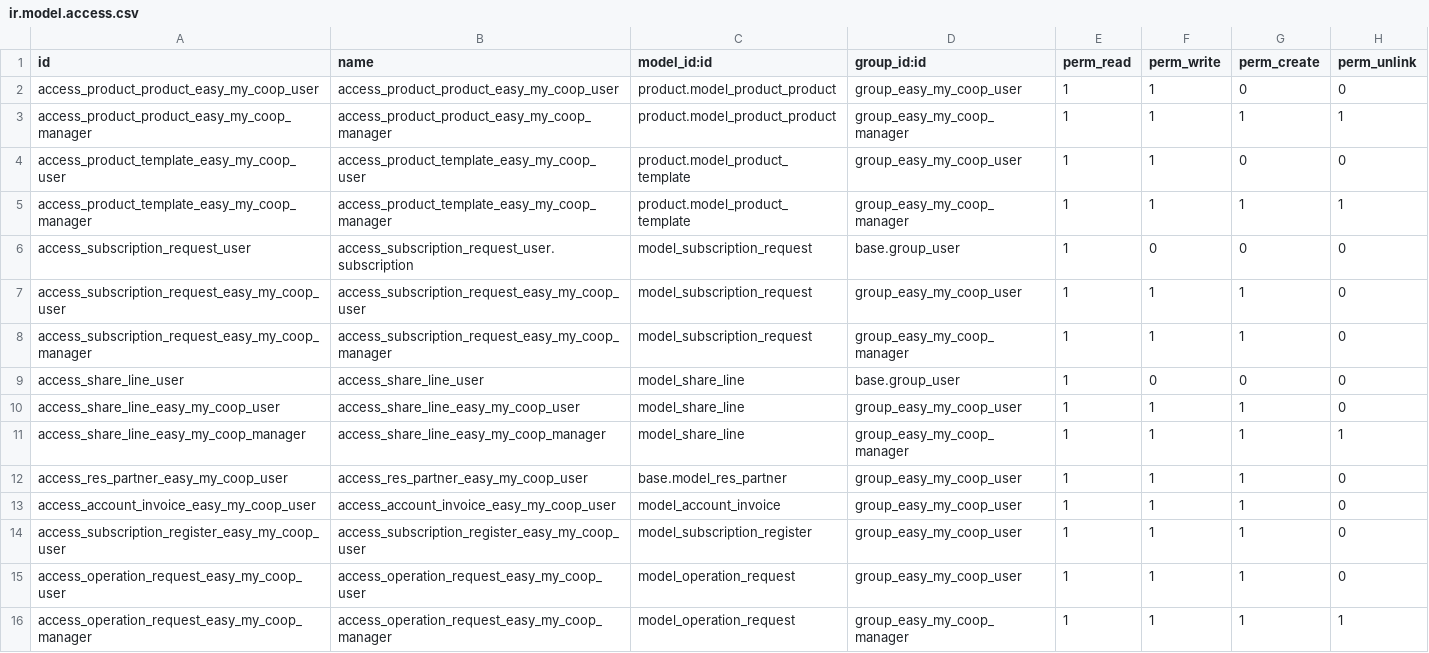
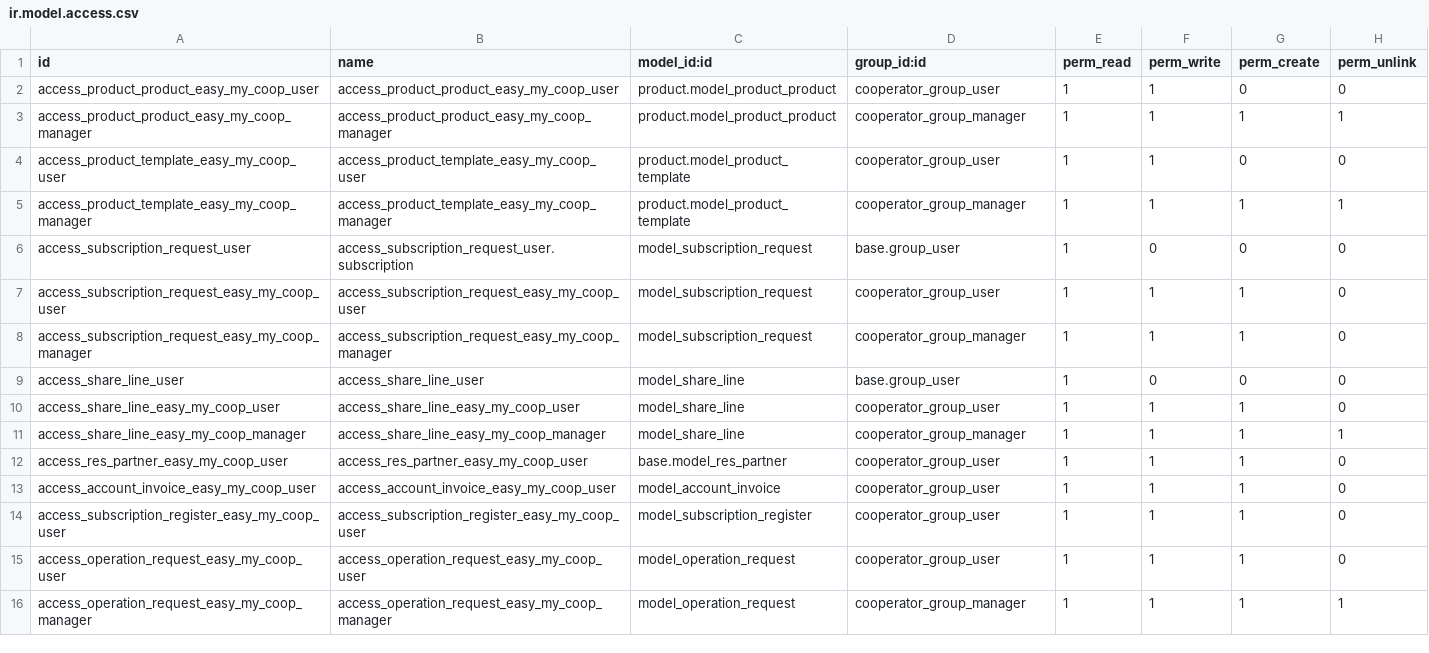
Before and after one commit to somitcoop/cooperative-17.0, a CSV file: cooperator/security/ir.model.access.csv, drawn as a sheet.

Commit message:
cooperator : rename group xml ids

```diff
--- a/cooperator/security/ir.model.access.csv
+++ b/cooperator/security/ir.model.access.csv
@@ -1,16 +1,16 @@
 id,name,model_id:id,group_id:id,perm_read,perm_write,perm_create,perm_unlink
-access_product_product_easy_my_coop_user,access_product_product_easy_my_coop_user,product.model_product_product,group_easy_my_coop_user,1,1,0,0
-access_product_product_easy_my_coop_manager,access_product_product_easy_my_coop_manager,product.model_product_product,group_easy_my_coop_manager,1,1,1,1
-access_product_template_easy_my_coop_user,access_product_template_easy_my_coop_user,product.model_product_template,group_easy_my_coop_user,1,1,0,0
-access_product_template_easy_my_coop_manager,access_product_template_easy_my_coop_manager,product.model_product_template,group_easy_my_coop_manager,1,1,1,1
+access_product_product_easy_my_coop_user,access_product_product_easy_my_coop_user,product.model_product_product,cooperator_group_user,1,1,0,0
+access_product_product_easy_my_coop_manager,access_product_product_easy_my_coop_manager,product.model_product_product,cooperator_group_manager,1,1,1,1
+access_product_template_easy_my_coop_user,access_product_template_easy_my_coop_user,product.model_product_template,cooperator_group_user,1,1,0,0
+access_product_template_easy_my_coop_manager,access_product_template_easy_my_coop_manager,product.model_product_template,cooperator_group_manager,1,1,1,1
 access_subscription_request_user,access_subscription_request_user.subscription,model_subscription_request,base.group_user,1,0,0,0
-access_subscription_request_easy_my_coop_user,access_subscription_request_easy_my_coop_user,model_subscription_request,group_easy_my_coop_user,1,1,1,0
-access_subscription_request_easy_my_coop_manager,access_subscription_request_easy_my_coop_manager,model_subscription_request,group_easy_my_coop_manager,1,1,1,0
+access_subscription_request_easy_my_coop_user,access_subscription_request_easy_my_coop_user,model_subscription_request,cooperator_group_user,1,1,1,0
+access_subscription_request_easy_my_coop_manager,access_subscription_request_easy_my_coop_manager,model_subscription_request,cooperator_group_manager,1,1,1,0
 access_share_line_user,access_share_line_user,model_share_line,base.group_user,1,0,0,0
-access_share_line_easy_my_coop_user,access_share_line_easy_my_coop_user,model_share_line,group_easy_my_coop_user,1,1,1,0
-access_share_line_easy_my_coop_manager,access_share_line_easy_my_coop_manager,model_share_line,group_easy_my_coop_manager,1,1,1,1
-access_res_partner_easy_my_coop_user,access_res_partner_easy_my_coop_user,base.model_res_partner,group_easy_my_coop_user,1,1,1,0
-access_account_invoice_easy_my_coop_user,access_account_invoice_easy_my_coop_user,model_account_invoice,group_easy_my_coop_user,1,1,1,0
-access_subscription_register_easy_my_coop_user,access_subscription_register_easy_my_coop_user,model_subscription_register,group_easy_my_coop_user,1,1,1,0
-access_operation_request_easy_my_coop_user,access_operation_request_easy_my_coop_user,model_operation_request,group_easy_my_coop_user,1,1,1,0
-access_operation_request_easy_my_coop_manager,access_operation_request_easy_my_coop_manager,model_operation_request,group_easy_my_coop_manager,1,1,1,1
+access_share_line_easy_my_coop_user,access_share_line_easy_my_coop_user,model_share_line,cooperator_group_user,1,1,1,0
+access_share_line_easy_my_coop_manager,access_share_line_easy_my_coop_manager,model_share_line,cooperator_group_manager,1,1,1,1
+access_res_partner_easy_my_coop_user,access_res_partner_easy_my_coop_user,base.model_res_partner,cooperator_group_user,1,1,1,0
+access_account_invoice_easy_my_coop_user,access_account_invoice_easy_my_coop_user,model_account_invoice,cooperator_group_user,1,1,1,0
+access_subscription_register_easy_my_coop_user,access_subscription_register_easy_my_coop_user,model_subscription_register,cooperator_group_user,1,1,1,0
+access_operation_request_easy_my_coop_user,access_operation_request_easy_my_coop_user,model_operation_request,cooperator_group_user,1,1,1,0
+access_operation_request_easy_my_coop_manager,access_operation_request_easy_my_coop_manager,model_operation_request,cooperator_group_manager,1,1,1,1
```
Also changed, not shown: 20 other files.
